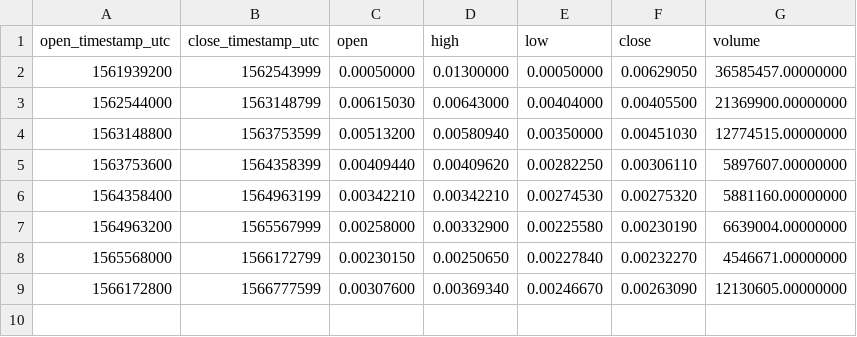
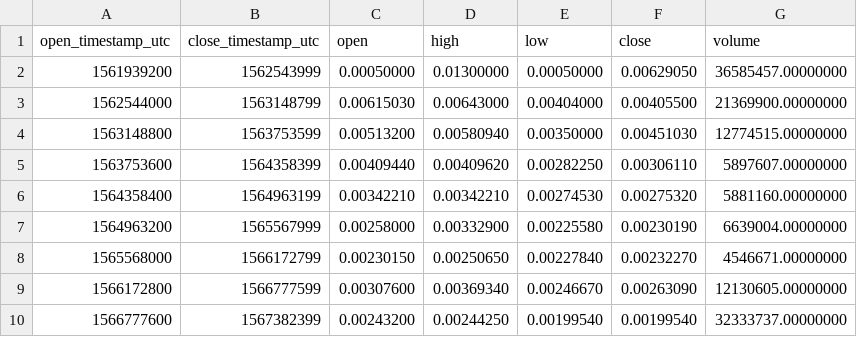
Before and after one commit to cryptobigbro/binance-ERDPAX, a CSV file: binance-ERDPAX-1w.csv, drawn as a sheet; the diff names each change by its address in the sheet, - before the commit and + after, or states it on an @@ line.

```diff
--- a/binance-ERDPAX-1w.csv
+++ b/binance-ERDPAX-1w.csv
+row 10: 1566777600 | 1567382399 | 0.00243200 | 0.00244250 | 0.00199540 | 0.00199540 | 32333737.00000000
```
Also changed, not shown: binance-ERDPAX-1d.csv, binance-ERDPAX-1h.csv.
